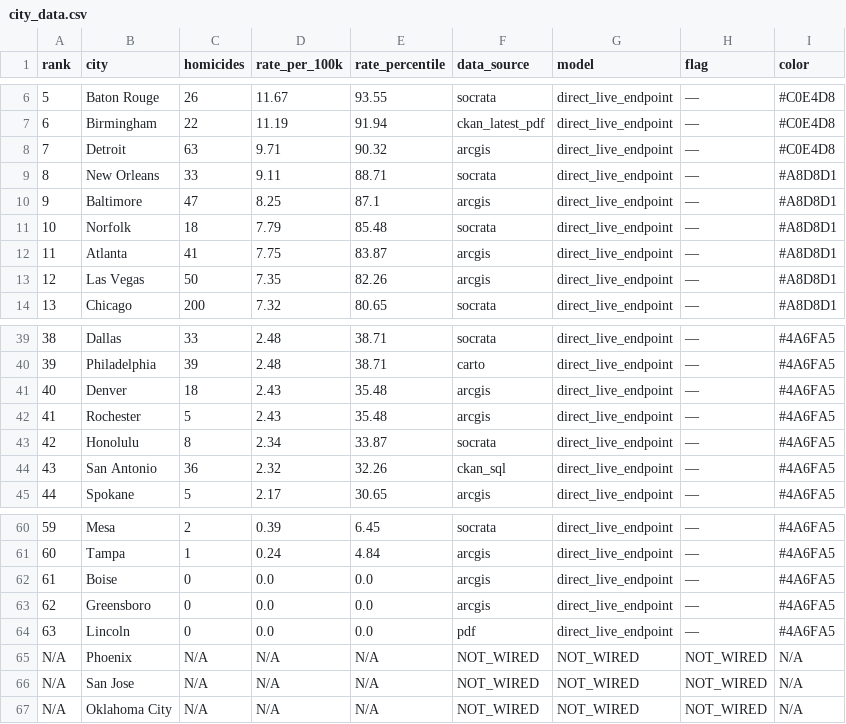
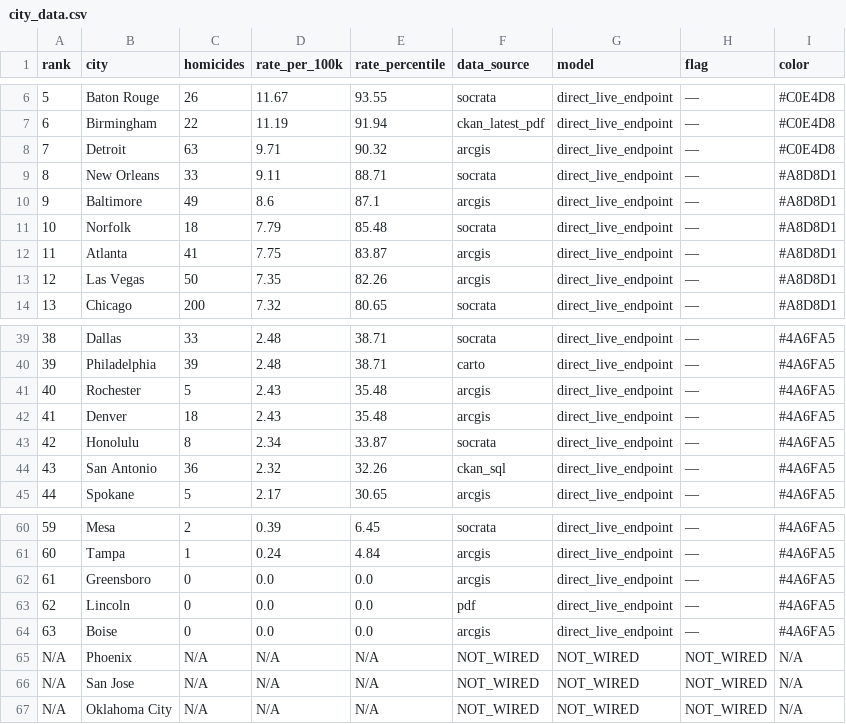
Before and after one commit to ro00archworkall/homicide_tracker, a CSV file: src/data/city_data.csv, drawn as a sheet; only a part is shown, gaps mark what is left out.

```diff
--- a/src/data/city_data.csv
+++ b/src/data/city_data.csv
@@ -9,3 +9,3 @@ rank,city,homicides,rate_per_100k,rate_percentile,data_source,model,flag,color
 8,New Orleans,33,9.11,88.71,socrata,direct_live_endpoint,—,#A8D8D1
-9,Baltimore,47,8.25,87.1,arcgis,direct_live_endpoint,—,#A8D8D1
+9,Baltimore,49,8.6,87.1,arcgis,direct_live_endpoint,—,#A8D8D1
 10,Norfolk,18,7.79,85.48,socrata,direct_live_endpoint,—,#A8D8D1
@@ -40,4 +40,4 @@ rank,city,homicides,rate_per_100k,rate_percentile,data_source,model,flag,color
 39,Philadelphia,39,2.48,38.71,carto,direct_live_endpoint,—,#4A6FA5
-40,Denver,18,2.43,35.48,arcgis,direct_live_endpoint,—,#4A6FA5
-41,Rochester,5,2.43,35.48,arcgis,direct_live_endpoint,—,#4A6FA5
+40,Rochester,5,2.43,35.48,arcgis,direct_live_endpoint,—,#4A6FA5
+41,Denver,18,2.43,35.48,arcgis,direct_live_endpoint,—,#4A6FA5
 42,Honolulu,8,2.34,33.87,socrata,direct_live_endpoint,—,#4A6FA5
@@ -61,5 +61,5 @@ rank,city,homicides,rate_per_100k,rate_percentile,data_source,model,flag,color
 60,Tampa,1,0.24,4.84,arcgis,direct_live_endpoint,—,#4A6FA5
-61,Boise,0,0.0,0.0,arcgis,direct_live_endpoint,—,#4A6FA5
-62,Greensboro,0,0.0,0.0,arcgis,direct_live_endpoint,—,#4A6FA5
-63,Lincoln,0,0.0,0.0,pdf,direct_live_endpoint,—,#4A6FA5
+61,Greensboro,0,0.0,0.0,arcgis,direct_live_endpoint,—,#4A6FA5
+62,Lincoln,0,0.0,0.0,pdf,direct_live_endpoint,—,#4A6FA5
+63,Boise,0,0.0,0.0,arcgis,direct_live_endpoint,—,#4A6FA5
 N/A,Phoenix,N/A,N/A,N/A,NOT_WIRED,NOT_WIRED,NOT_WIRED,N/A
```
Also changed, not shown: 1 other file.
